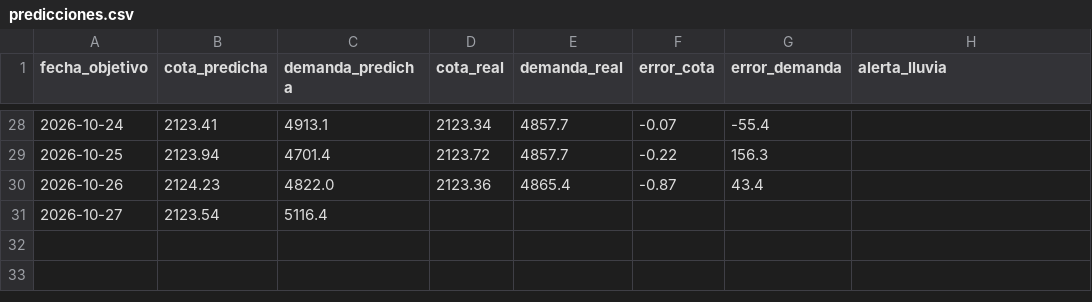
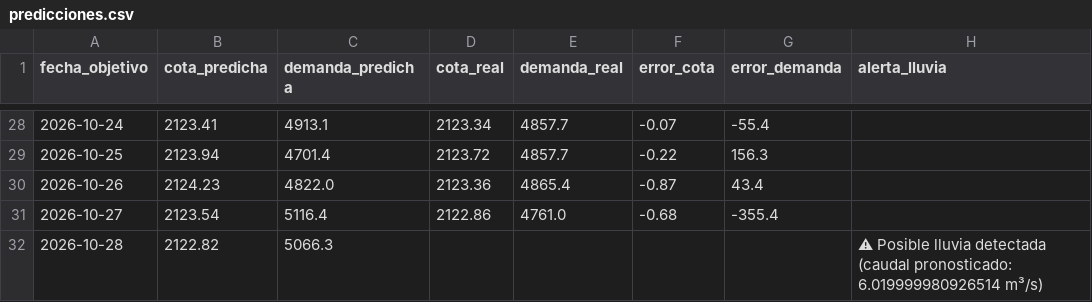
Before and after one commit to esteban-data/monitor-riesgo-energia-ecuador, a CSV file: predicciones.csv, drawn as a sheet; only a part is shown, gaps mark what is left out; the diff names each change by its address in the sheet, - before the commit and + after, or states it on an @@ line.

```diff
--- a/predicciones.csv
+++ b/predicciones.csv
-D31 (cota_real): (empty)
+D31 (cota_real): 2122.86
-E31 (demanda_real): (empty)
+E31 (demanda_real): 4761.0
-F31 (error_cota): (empty)
+F31 (error_cota): -0.68
-G31 (error_demanda): (empty)
+G31 (error_demanda): -355.4
+row 32: 2026-10-28 | 2122.82 | 5066.3 |  |  |  |  | ⚠ Posible lluvia detectada (caudal pronosticado: 6.019999980926514 m³/s)
```
Also changed, not shown: historico_diario.csv, predicciones_experimental.csv, 2 other files.
